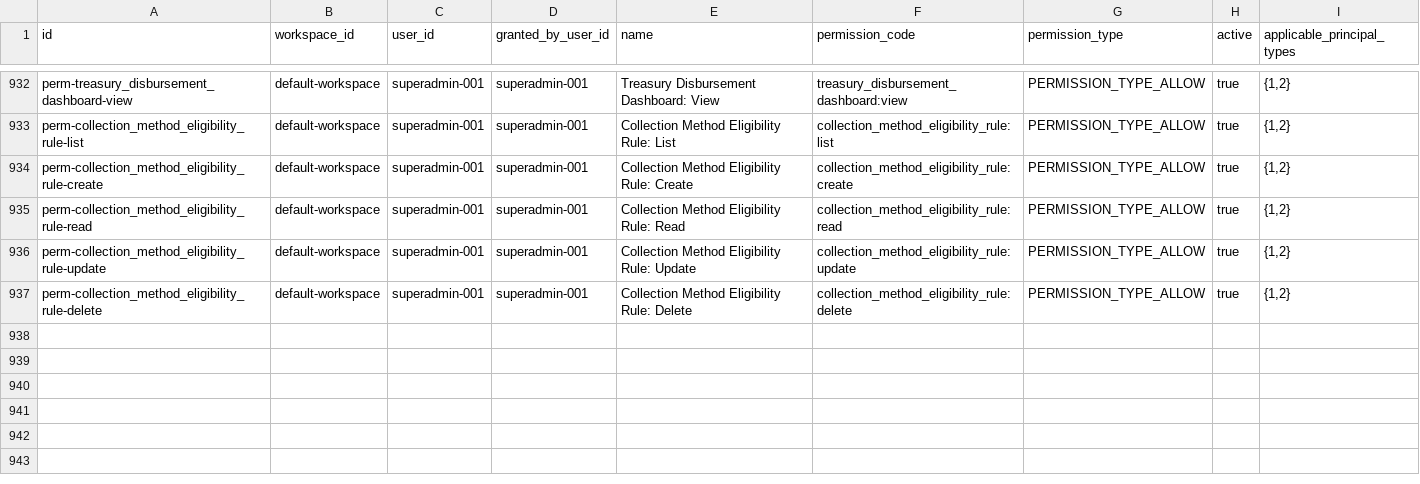
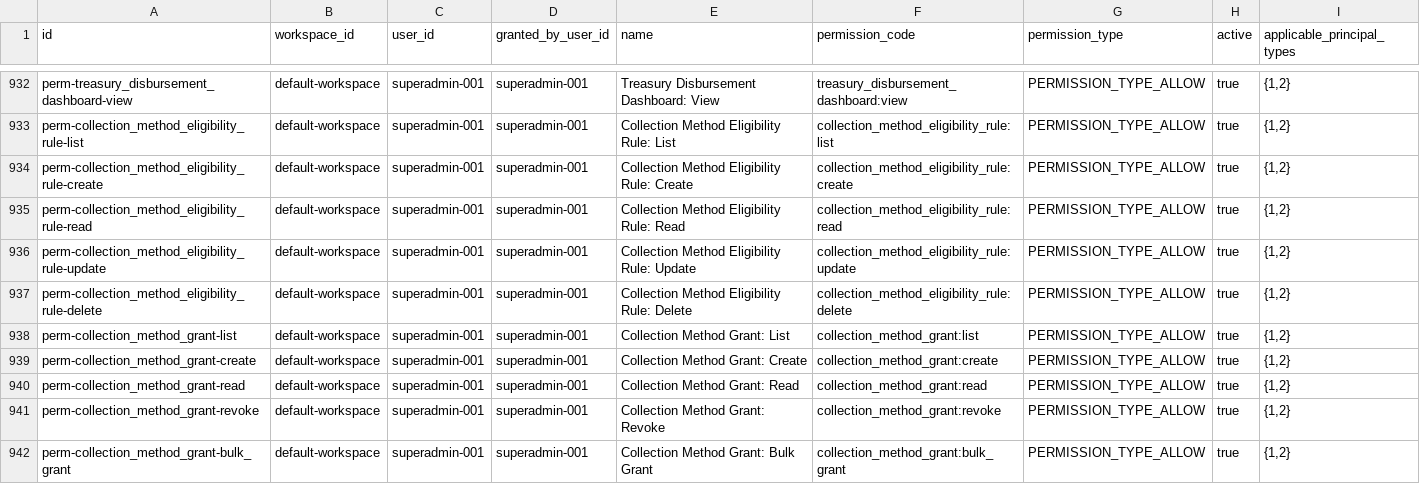
Before and after one commit to erniealice/copya, a CSV file: seeds/general/permission.csv, drawn as a sheet; only a part is shown, gaps mark what is left out.

```diff
--- a/seeds/general/permission.csv
+++ b/seeds/general/permission.csv
@@ -937 +937,6 @@ perm-collection_method_eligibility_rule-update,default-workspace,superadmin-001,
 perm-collection_method_eligibility_rule-delete,default-workspace,superadmin-001,superadmin-001,Collection Method Eligibility Rule: Delete,collection_method_eligibility_rule:delete,PERMISSION_TYPE_ALLOW,true,"{1,2}"
+perm-collection_method_grant-list,default-workspace,superadmin-001,superadmin-001,Collection Method Grant: List,collection_method_grant:list,PERMISSION_TYPE_ALLOW,true,"{1,2}"
+perm-collection_method_grant-create,default-workspace,superadmin-001,superadmin-001,Collection Method Grant: Create,collection_method_grant:create,PERMISSION_TYPE_ALLOW,true,"{1,2}"
+perm-collection_method_grant-read,default-workspace,superadmin-001,superadmin-001,Collection Method Grant: Read,collection_method_grant:read,PERMISSION_TYPE_ALLOW,true,"{1,2}"
+perm-collection_method_grant-revoke,default-workspace,superadmin-001,superadmin-001,Collection Method Grant: Revoke,collection_method_grant:revoke,PERMISSION_TYPE_ALLOW,true,"{1,2}"
+perm-collection_method_grant-bulk_grant,default-workspace,superadmin-001,superadmin-001,Collection Method Grant: Bulk Grant,collection_method_grant:bulk_grant,PERMISSION_TYPE_ALLOW,true,"{1,2}"
```
Also changed, not shown: seeds/general/role_permission.csv.
